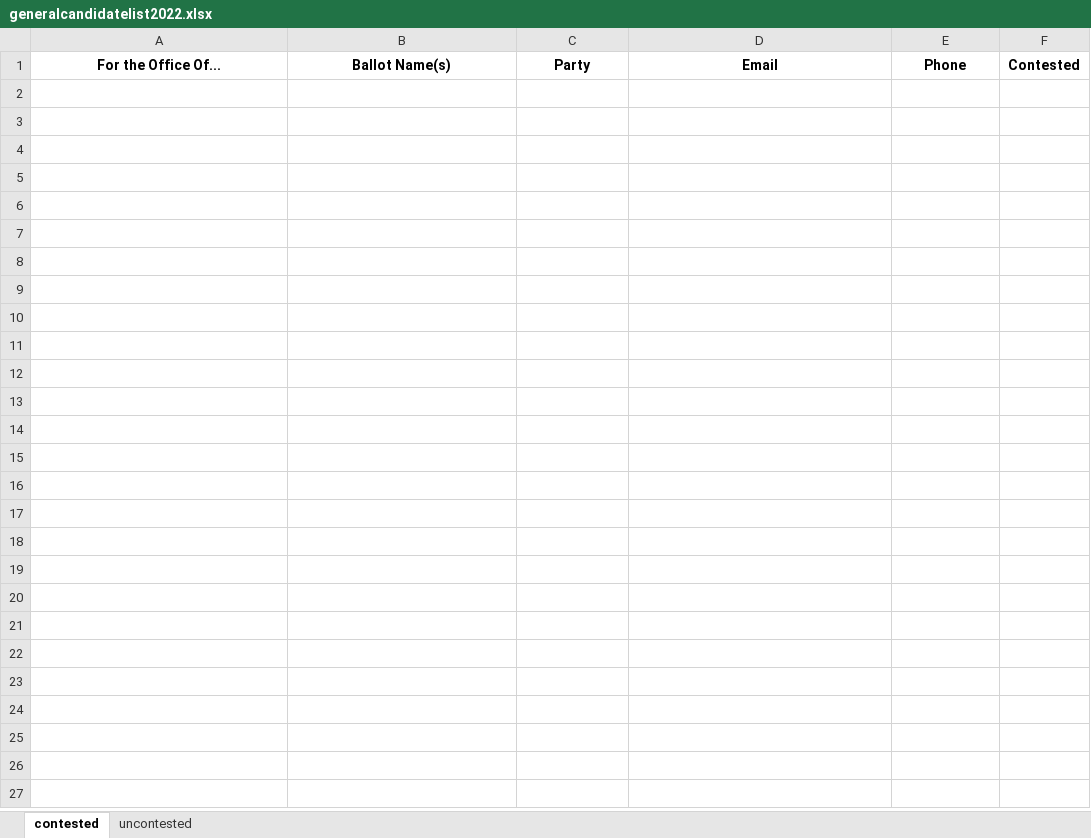
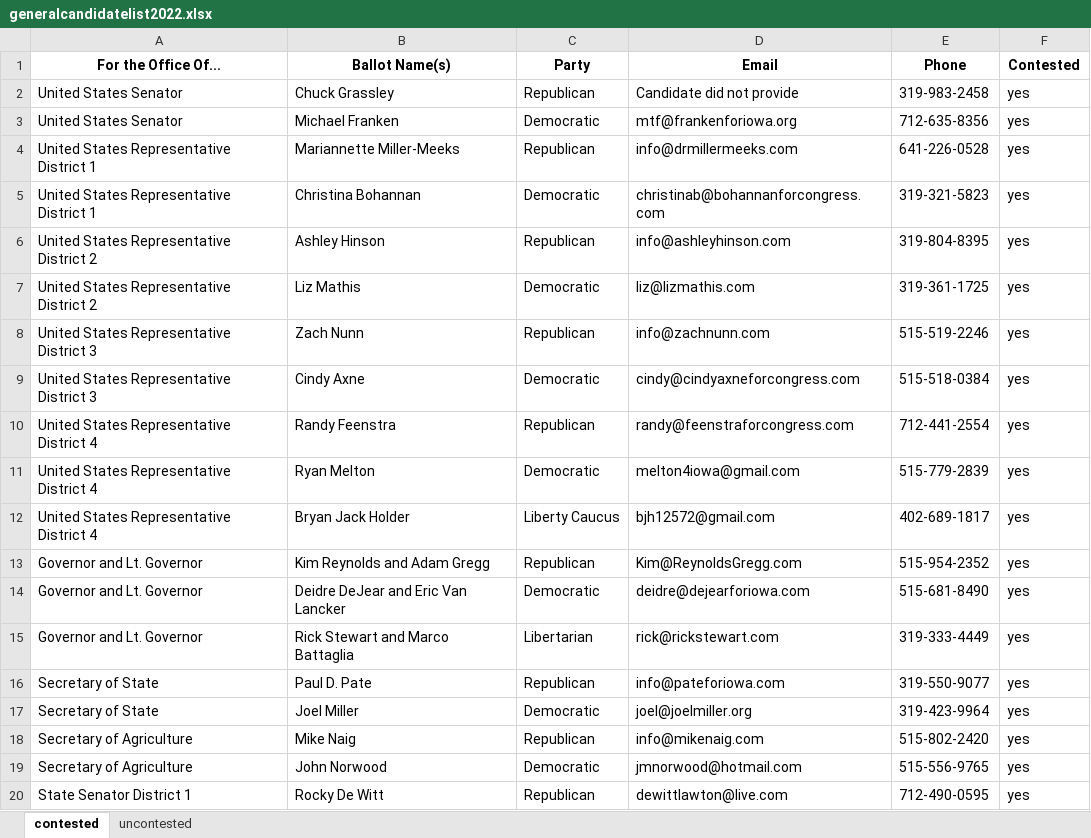
Before and after one commit to rileytroyer/science-on-the-ballot-iowa, an Excel workbook: data/processed/candidate-information/generalcandidatelist2022.xlsx, sheet contested, drawn as a sheet; only a part is shown; values as stored, in another font and other column widths than the file's, no borders; the diff covers the shown part only; the diff names each change by its address in the sheet, - before the commit and + after, or states it on an @@ line.

```diff
--- a/data/processed/candidate-information/generalcandidatelist2022.xlsx (sheet contested)
+++ b/data/processed/candidate-information/generalcandidatelist2022.xlsx (sheet contested)
+row 2: United States Senator | Chuck Grassley | Republican | Candidate did not provide | 319-983-2458 | yes
+row 3: United States Senator | Michael Franken | Democratic | mtf@frankenforiowa.org | 712-635-8356 | yes
+row 4: United States Representative District 1 | Mariannette Miller-Meeks | Republican | info@drmillermeeks.com | 641-226-0528 | yes
+row 5: United States Representative District 1 | Christina Bohannan | Democratic | christinab@bohannanforcongress.com | 319-321-5823 | yes
+row 6: United States Representative District 2 | Ashley Hinson | Republican | info@ashleyhinson.com | 319-804-8395 | yes
+row 7: United States Representative District 2 | Liz Mathis | Democratic | liz@lizmathis.com | 319-361-1725 | yes
+row 8: United States Representative District 3 | Zach Nunn | Republican | info@zachnunn.com | 515-519-2246 | yes
+row 9: United States Representative District 3 | Cindy Axne | Democratic | cindy@cindyaxneforcongress.com | 515-518-0384 | yes
+row 10: United States Representative District 4 | Randy Feenstra | Republican | randy@feenstraforcongress.com | 712-441-2554 | yes
+row 11: United States Representative District 4 | Ryan Melton | Democratic | melton4iowa@gmail.com | 515-779-2839 | yes
+row 12: United States Representative District 4 | Bryan Jack Holder | Liberty Caucus | bjh12572@gmail.com | 402-689-1817 | yes
+row 13: Governor and Lt. Governor | Kim Reynolds and Adam Gregg | Republican | Kim@ReynoldsGregg.com | 515-954-2352 | yes
+row 14: Governor and Lt. Governor | Deidre DeJear and Eric Van Lancker | Democratic | deidre@dejearforiowa.com | 515-681-8490 | yes
+row 15: Governor and Lt. Governor | Rick Stewart and Marco Battaglia | Libertarian | rick@rickstewart.com | 319-333-4449 | yes
+row 16: Secretary of State | Paul D. Pate | Republican | info@pateforiowa.com | 319-550-9077 | yes
+row 17: Secretary of State | Joel Miller | Democratic | joel@joelmiller.org | 319-423-9964 | yes
+row 18: Secretary of Agriculture | Mike Naig | Republican | info@mikenaig.com | 515-802-2420 | yes
+row 19: Secretary of Agriculture | John Norwood | Democratic | jmnorwood@hotmail.com | 515-556-9765 | yes
+row 20: State Senator District 1 | Rocky De Witt | Republican | dewittlawton@live.com | 712-490-0595 | yes
```
Also changed, not shown: 183 added rows elsewhere in this sheet, sheet uncontested, 6 other files.
